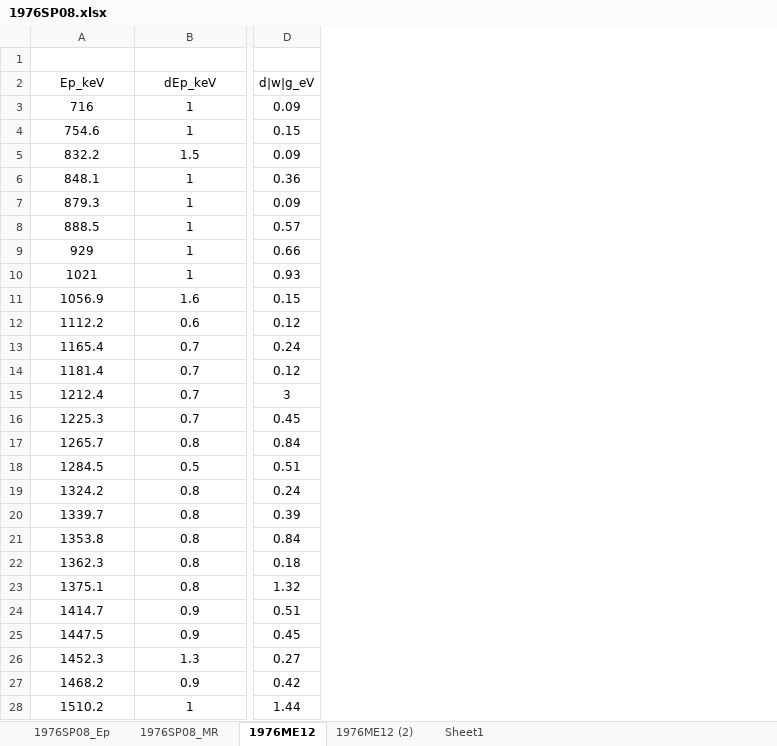
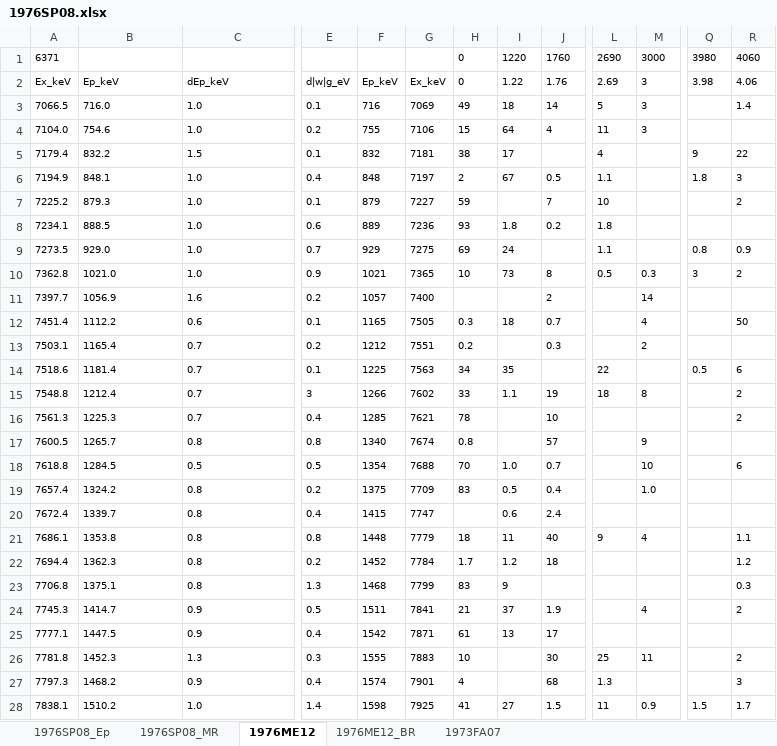
Before and after one commit to sunlijie-msu/ENSDF, an Excel workbook: A35/Cl35/temp/1976SP08.xlsx, sheet 1976ME12, drawn as a sheet; only a part is shown, gaps mark what is left out; values as stored, in another font and other column widths than the file's, no borders; removed rows and columns are numbered as before the commit, all else as after; rows hold the shown columns only; the diff covers the shown part only; the diff names each change by its address in the sheet, - before the commit and + after, or states it on an @@ line.

```diff
--- a/A35/Cl35/temp/1976SP08.xlsx (sheet 1976ME12)
+++ b/A35/Cl35/temp/1976SP08.xlsx (sheet 1976ME12)
-sheet tab: Sheet1
+sheet tab: 1976ME12_BR
-sheet tab: 1976ME12 (2)
+sheet tab: 1973FA07
+column A, rows 1-2: 6371 | Ex_keV; rows 4-8: 7104.0 | 7179.4 | 7194.9 | 7225.2 | 7234.1; rows 11-28: 7397.7 | 7451.4 | 7503.1 | 7518.6 | 7548.8 | 7561.3 | 7600.5 | 7618.8 | 7657.4 | 7672.4 | 7686.1 | 7694.4 | 7706.8 | 7745.3 | 7777.1 | 7781.8 | 7797.3 | 7838.1
-column D, row 2: d|w|g_eV; rows 4-8: 0.15 | 0.09 | 0.36 | 0.09 | 0.57; rows 11-28: 0.15 | 0.12 | 0.24 | 0.12 | 3 | 0.45 | 0.84 | 0.51 | 0.24 | 0.39 | 0.84 | 0.18 | 1.32 | 0.51 | 0.45 | 0.27 | 0.42 | 1.44
+column E, row 2: d|w|g_eV; rows 4-8: 0.2 | 0.1 | 0.4 | 0.1 | 0.6; rows 11-28: 0.2 | 0.1 | 0.2 | 0.1 | 3 | 0.4 | 0.8 | 0.5 | 0.2 | 0.4 | 0.8 | 0.2 | 1.3 | 0.5 | 0.4 | 0.3 | 0.4 | 1.4
+column F, row 2: Ep_keV; rows 4-8: 755 | 832 | 848 | 879 | 889; rows 11-28: 1057 | 1165 | 1212 | 1225 | 1266 | 1285 | 1340 | 1354 | 1375 | 1415 | 1448 | 1452 | 1468 | 1511 | 1542 | 1555 | 1574 | 1598
+column G, row 2: Ex_keV; rows 4-8: 7106 | 7181 | 7197 | 7227 | 7236; rows 11-28: 7400 | 7505 | 7551 | 7563 | 7602 | 7621 | 7674 | 7688 | 7709 | 7747 | 7779 | 7784 | 7799 | 7841 | 7871 | 7883 | 7901 | 7925
+column H, rows 1-2: 0 | 0; rows 4-8: 15 | 38 | 2 | 59 | 93; rows 12-28: 0.3 | 0.2 | 34 | 33 | 78 | 0.8 | 70 | 83 |  | 18 | 1.7 | 83 | 21 | 61 | 10 | 4 | 41
+column I, rows 1-2: 1220 | 1.22; rows 4-8: 64 | 17 | 67 |  | 1.8; rows 12-28: 18 |  | 35 | 1.1 |  |  | 1.0 | 0.5 | 0.6 | 11 | 1.2 | 9 | 37 | 13 |  |  | 27
+column J, rows 1-2: 1760 | 1.76; rows 4-8: 4 |  | 0.5 | 7 | 0.2; rows 11-28: 2 | 0.7 | 0.3 |  | 19 | 10 | 57 | 0.7 | 0.4 | 2.4 | 40 | 18 |  | 1.9 | 17 | 30 | 68 | 1.5
+column L, rows 1-2: 2690 | 2.69; rows 4-8: 11 | 4 | 1.1 | 10 | 1.8; rows 14-28: 22 | 18 |  |  |  |  |  | 9 |  |  |  |  | 25 | 1.3 | 11
+column M, rows 1-2: 3000 | 3; row 4: 3; rows 11-28: 14 | 4 | 2 |  | 8 |  | 9 | 10 | 1.0 |  | 4 |  |  | 4 |  | 11 |  | 0.9
+column Q, rows 1-2: 3980 | 3.98; rows 5-6: 9 | 1.8; rows 14-28: 0.5 |  |  |  |  |  |  |  |  |  |  |  |  |  | 1.5
+column R, rows 1-2: 4060 | 4.06; rows 5-7: 22 | 3 | 2; rows 12-28: 50 |  | 6 | 2 | 2 |  | 6 |  |  | 1.1 | 1.2 | 0.3 | 2 |  | 2 | 3 | 1.7
-row 1: (empty)
+row 1: 6371 |  |  |  |  |  | 0 | 1220 | 1760 | 2690 | 3000 | 3980 | 4060
@@ B2:C2 text size: smaller, alignment: center → left @@
-row 3: 716 | 1 | 0.09
+row 3: 7066.5 | 716.0 | 1.0 | 0.1 | 716 | 7069 | 49 | 18 | 14 | 5 | 3 |  | 1.4
@@ B4:C8 text size: smaller, alignment: center → left @@
-C4: 1
+C4: 1.0
-C6:C8: 1
+C6:C8: 1.0
-row 9: 929 | 1 | 0.66
-row 10: 1021 | 1 | 0.93
+row 9: 7273.5 | 929.0 | 1.0 | 0.7 | 929 | 7275 | 69 | 24 |  | 1.1 |  | 0.8 | 0.9
+row 10: 7362.8 | 1021.0 | 1.0 | 0.9 | 1021 | 7365 | 10 | 73 | 8 | 0.5 | 0.3 | 3 | 2
@@ B11:C28 text size: smaller, alignment: center → left @@
-C28: 1
+C28: 1.0
```
Also changed, not shown: 16 added columns, 12 edited cells and cell formats elsewhere in this sheet, sheet 1976ME12_BR, 10 other files.
